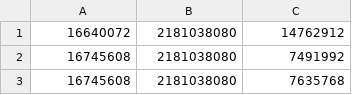
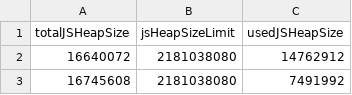
Before and after one commit to kasmihmed/furniturepegsvisualization, a CSV file: furniturepegsvisualization/csv_clientside_memory_usage.csv, drawn as a sheet; only a part is shown; the shorter side is filled out with more unchanged rows; the diff names each change by its address in the sheet, - before the commit and + after, or states it on an @@ line.

Commit message:
add clientside memory usage

```diff
--- a/furniturepegsvisualization/csv_clientside_memory_usage.csv
+++ b/furniturepegsvisualization/csv_clientside_memory_usage.csv
+row 1: totalJSHeapSize | jsHeapSizeLimit | usedJSHeapSize
```
Also changed, not shown: 2 other files.
